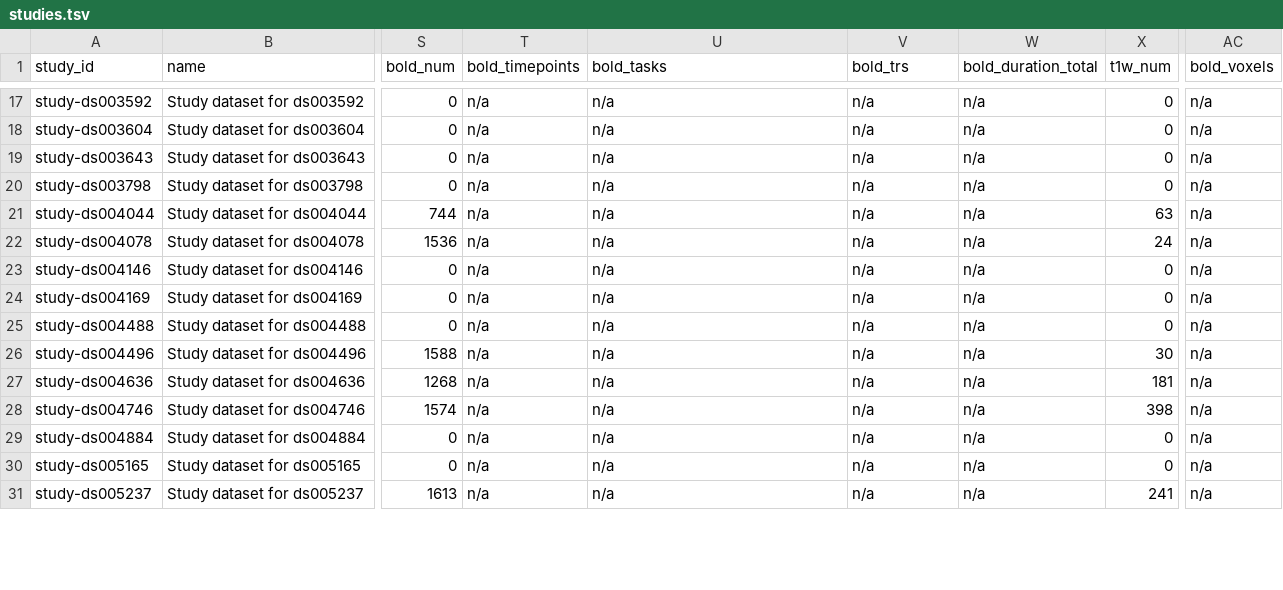
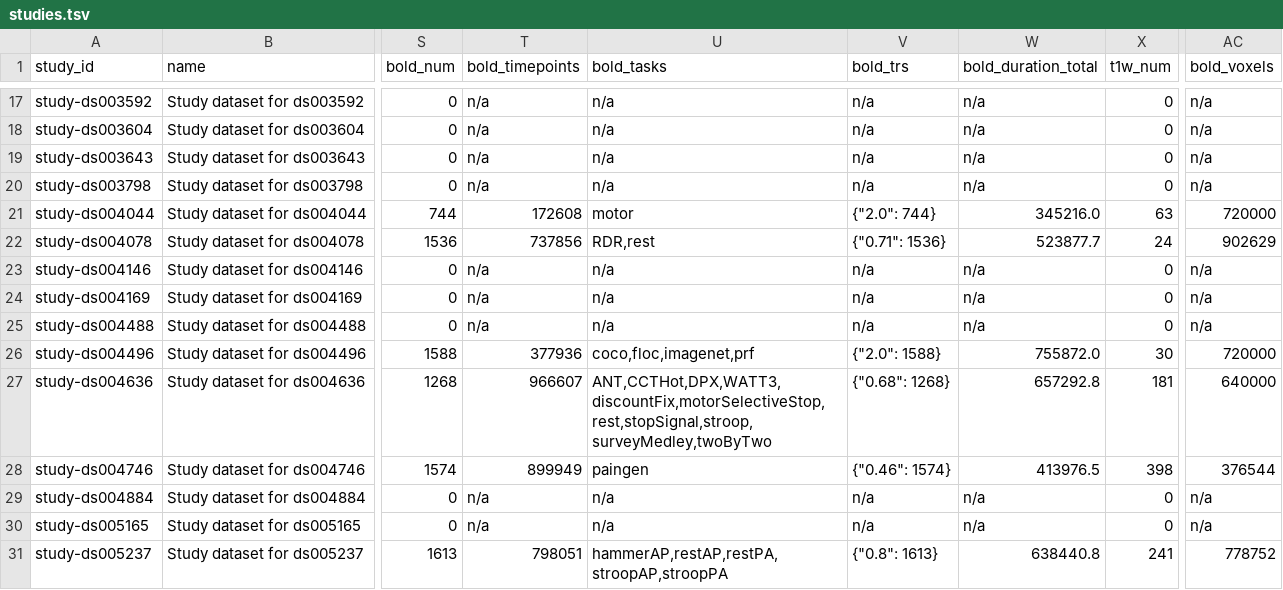
Before and after one commit to OpenNeuroStudies/OpenNeuroStudies, a TSV file: studies.tsv, drawn as a sheet; only a part is shown, gaps mark what is left out; the diff covers the shown part only; the diff names each change by its address in the sheet, - before the commit and + after, or states it on an @@ line.

```diff
--- a/studies.tsv
+++ b/studies.tsv
-T21 (bold_timepoints): n/a
+T21 (bold_timepoints): 172608
-U21 (bold_tasks): n/a
+U21 (bold_tasks): motor
-V21 (bold_trs): n/a
+V21 (bold_trs): {"2.0": 744}
-W21 (bold_duration_total): n/a
+W21 (bold_duration_total): 345216.0
-AC21 (bold_voxels): n/a
+AC21 (bold_voxels): 720000
-T22 (bold_timepoints): n/a
+T22 (bold_timepoints): 737856
-U22 (bold_tasks): n/a
+U22 (bold_tasks): RDR,rest
-V22 (bold_trs): n/a
+V22 (bold_trs): {"0.71": 1536}
-W22 (bold_duration_total): n/a
+W22 (bold_duration_total): 523877.7
-AC22 (bold_voxels): n/a
+AC22 (bold_voxels): 902629
-T26 (bold_timepoints): n/a
+T26 (bold_timepoints): 377936
-U26 (bold_tasks): n/a
+U26 (bold_tasks): coco,floc,imagenet,prf
-V26 (bold_trs): n/a
+V26 (bold_trs): {"2.0": 1588}
-W26 (bold_duration_total): n/a
+W26 (bold_duration_total): 755872.0
-AC26 (bold_voxels): n/a
+AC26 (bold_voxels): 720000
-T27 (bold_timepoints): n/a
+T27 (bold_timepoints): 966607
-U27 (bold_tasks): n/a
+U27 (bold_tasks): ANT,CCTHot,DPX,WATT3,discountFix,motorSelectiveStop,rest,stopSignal,stroop,surveyMedley,twoByTwo
-V27 (bold_trs): n/a
+V27 (bold_trs): {"0.68": 1268}
-W27 (bold_duration_total): n/a
+W27 (bold_duration_total): 657292.8
-AC27 (bold_voxels): n/a
+AC27 (bold_voxels): 640000
-T28 (bold_timepoints): n/a
+T28 (bold_timepoints): 899949
-U28 (bold_tasks): n/a
+U28 (bold_tasks): paingen
-V28 (bold_trs): n/a
+V28 (bold_trs): {"0.46": 1574}
-W28 (bold_duration_total): n/a
+W28 (bold_duration_total): 413976.5
-AC28 (bold_voxels): n/a
+AC28 (bold_voxels): 376544
-T31 (bold_timepoints): n/a
+T31 (bold_timepoints): 798051
-U31 (bold_tasks): n/a
+U31 (bold_tasks): hammerAP,restAP,restPA,stroopAP,stroopPA
-V31 (bold_trs): n/a
+V31 (bold_trs): {"0.8": 1613}
-W31 (bold_duration_total): n/a
+W31 (bold_duration_total): 638440.8
-AC31 (bold_voxels): n/a
+AC31 (bold_voxels): 778752
```
Also changed, not shown: 25 edited cells elsewhere in this file, 4 other files.
